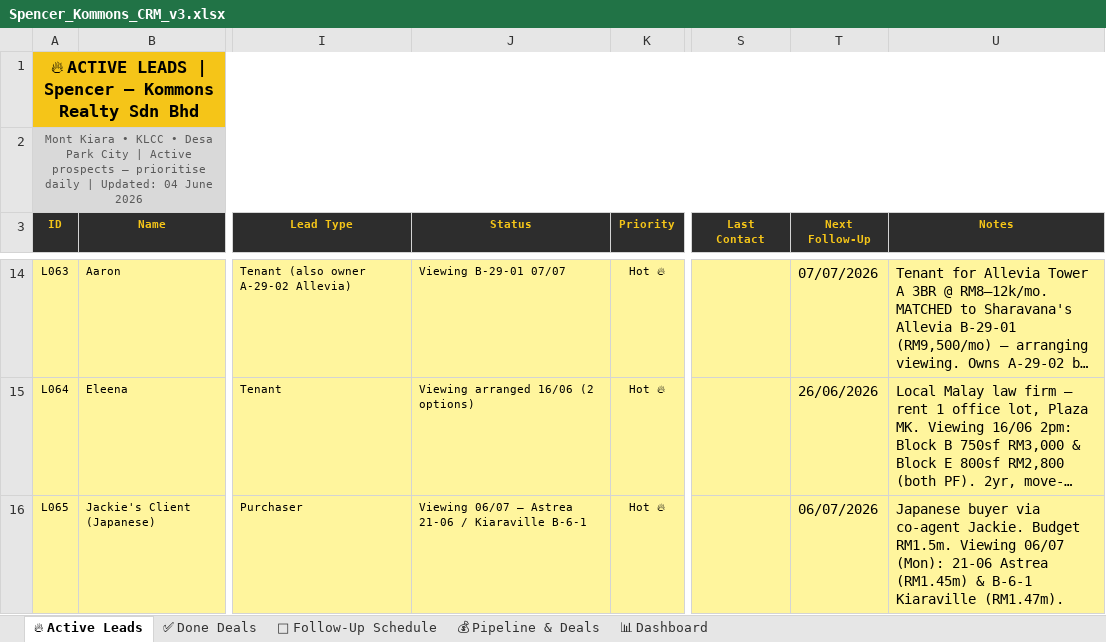
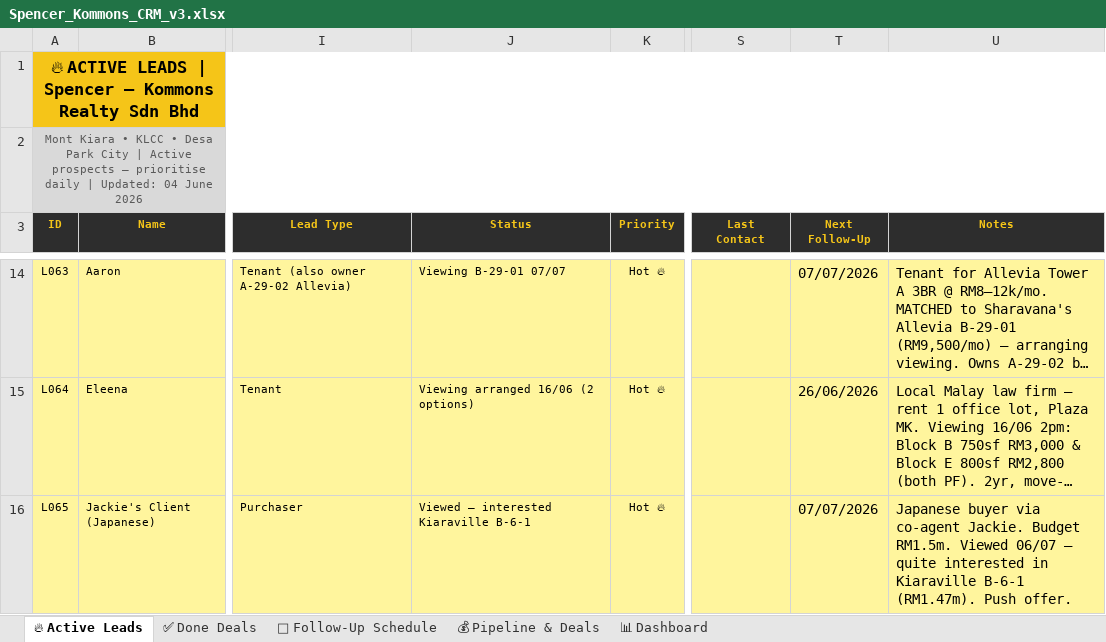
Before and after one commit to Spencerr2626/Spencer, an Excel workbook: references/crm/Spencer_Kommons_CRM_v3.xlsx, sheet 🔥 Active Leads, drawn as a sheet; only a part is shown, gaps mark what is left out; long unchanged cells end in …; values as stored, in another font and other column widths than the file's, no borders; charts and pictures not drawn; the diff names each change by its address in the sheet, - before the commit and + after, or states it on an @@ line.

```diff
--- a/references/crm/Spencer_Kommons_CRM_v3.xlsx (sheet 🔥 Active Leads)
+++ b/references/crm/Spencer_Kommons_CRM_v3.xlsx (sheet 🔥 Active Leads)
-J16 (Status): Viewing 06/07 — Astrea 21-06 / Kiaraville B-6-1
+J16 (Status): Viewed — interested Kiaraville B-6-1
-T16 (Next Follow-Up): 06/07/2026
+T16 (Next Follow-Up): 07/07/2026
-U16 (Notes): …Budget RM1.5m. Viewing 06/07 (Mon): 21-06 Astrea (RM1.45m) & B-6-1 Kiaraville (RM1.47m).
+U16 (Notes): …Budget RM1.5m. Viewed 06/07 — quite interested in Kiaraville B-6-1 (RM1.47m). Push offer.
```
Also changed, not shown: sheet 📅 Follow-Up Schedule.
